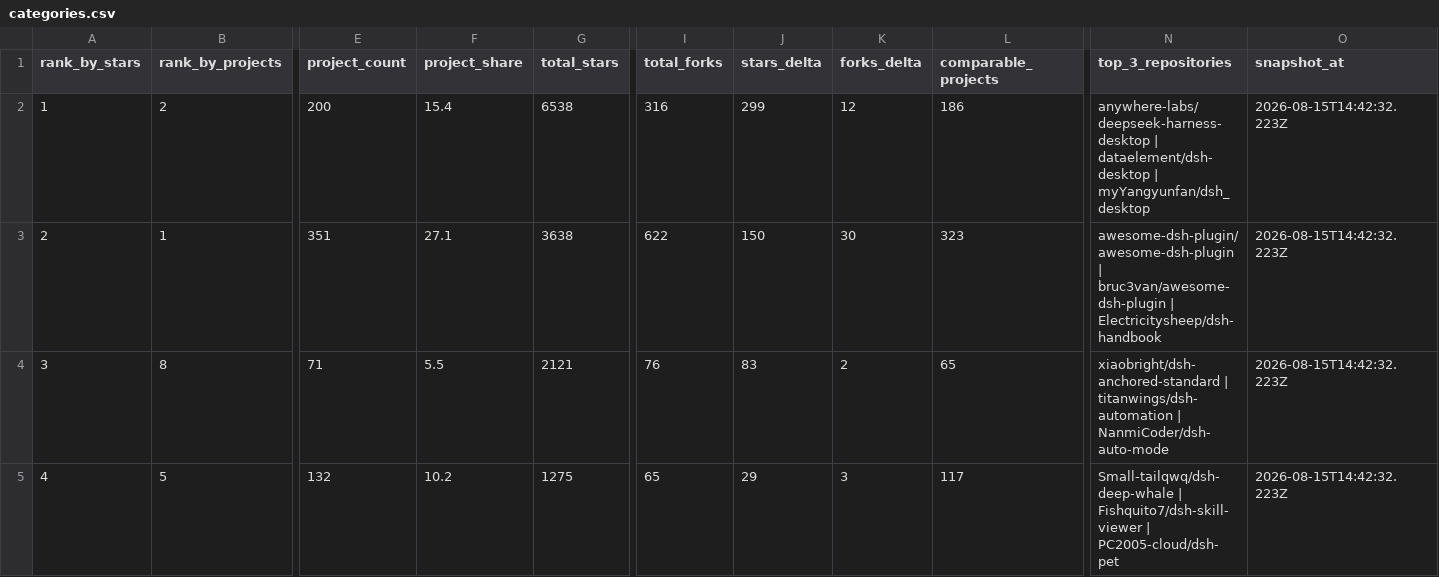
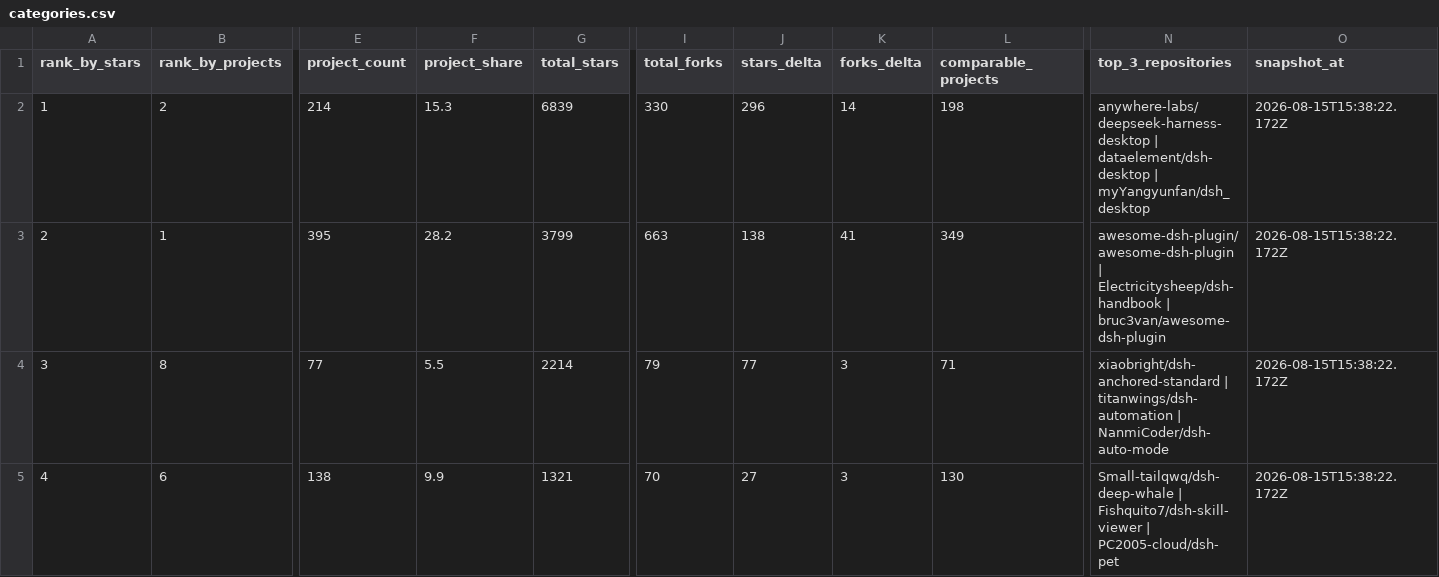
Before and after one commit to aaaaaaa-feng/deepseek-harness-ecosystem-radar, a CSV file: data/categories.csv, drawn as a sheet; only a part is shown, gaps mark what is left out; the diff covers the shown part only; the diff names each change by its address in the sheet, - before the commit and + after, or states it on an @@ line.

```diff
--- a/data/categories.csv
+++ b/data/categories.csv
-E2 (project_count): 200
+E2 (project_count): 214
-F2 (project_share): 15.4
+F2 (project_share): 15.3
-G2 (total_stars): 6538
+G2 (total_stars): 6839
-I2 (total_forks): 316
+I2 (total_forks): 330
-J2 (stars_delta): 299
+J2 (stars_delta): 296
-K2 (forks_delta): 12
+K2 (forks_delta): 14
-L2 (comparable_projects): 186
+L2 (comparable_projects): 198
-O2:O5 (snapshot_at): 2026-08-15T14:42:32.223Z
+O2:O5 (snapshot_at): 2026-08-15T15:38:22.172Z
-E3 (project_count): 351
+E3 (project_count): 395
-F3 (project_share): 27.1
+F3 (project_share): 28.2
-G3 (total_stars): 3638
+G3 (total_stars): 3799
-I3 (total_forks): 622
+I3 (total_forks): 663
-J3 (stars_delta): 150
+J3 (stars_delta): 138
-K3 (forks_delta): 30
+K3 (forks_delta): 41
-L3 (comparable_projects): 323
+L3 (comparable_projects): 349
-N3 (top_3_repositories): awesome-dsh-plugin/awesome-dsh-plugin | bruc3van/awesome-dsh-plugin | Electricitysheep/dsh-handbook
+N3 (top_3_repositories): awesome-dsh-plugin/awesome-dsh-plugin | Electricitysheep/dsh-handbook | bruc3van/awesome-dsh-plugin
-E4 (project_count): 71
+E4 (project_count): 77
-G4 (total_stars): 2121
+G4 (total_stars): 2214
-I4 (total_forks): 76
+I4 (total_forks): 79
-J4 (stars_delta): 83
+J4 (stars_delta): 77
-K4 (forks_delta): 2
+K4 (forks_delta): 3
-L4 (comparable_projects): 65
+L4 (comparable_projects): 71
-B5 (rank_by_projects): 5
+B5 (rank_by_projects): 6
-E5 (project_count): 132
+E5 (project_count): 138
-F5 (project_share): 10.2
+F5 (project_share): 9.9
-G5 (total_stars): 1275
+G5 (total_stars): 1321
-I5 (total_forks): 65
+I5 (total_forks): 70
-J5 (stars_delta): 29
+J5 (stars_delta): 27
-L5 (comparable_projects): 117
+L5 (comparable_projects): 130
```
Also changed, not shown: 52 edited cells elsewhere in this file, 14 other files.
